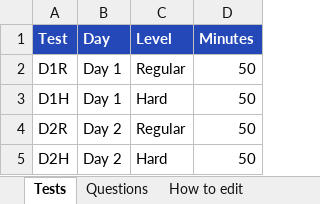
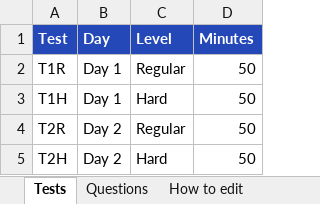
Before and after one commit to uvzone/uvzone.github.io, an Excel workbook: yash-data/questions.xlsx, sheet Tests, drawn as a sheet; values as stored, in another font and other column widths than the file's, no borders; the diff names each change by its address in the sheet, - before the commit and + after, or states it on an @@ line.

```diff
--- a/yash-data/questions.xlsx (sheet Tests)
+++ b/yash-data/questions.xlsx (sheet Tests)
-A2 (Test): D1R
+A2 (Test): T1R
-A3 (Test): D1H
+A3 (Test): T1H
-A4 (Test): D2R
+A4 (Test): T2R
-A5 (Test): D2H
+A5 (Test): T2H
```
Also changed, not shown: sheet Questions, sheet How to edit, 8 other files.
